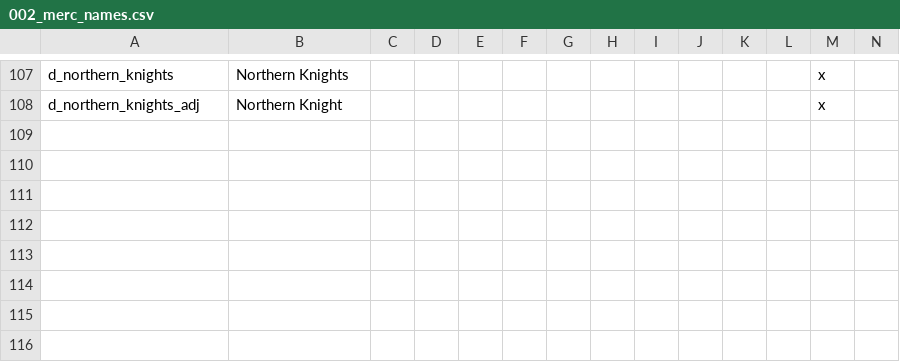
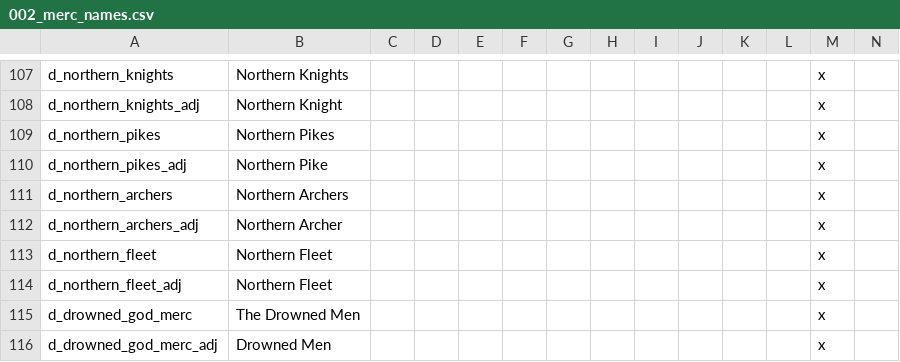
Before and after one commit to RowanMaBoot/SevenKingdoms-master, a CSV file: The_Seven_Kingdoms/localisation/002_merc_names.csv, drawn as a sheet; only a part is shown, gaps mark what is left out; rows hold the shown columns only; the diff names each change by its address in the sheet, - before the commit and + after, or states it on an @@ line.

Commit message:
merc work
- Added holy order for the Ironborn
- Added rest of generic orders for the North

```diff
--- a/The_Seven_Kingdoms/localisation/002_merc_names.csv
+++ b/The_Seven_Kingdoms/localisation/002_merc_names.csv
+row 109: d_northern_pikes | Northern Pikes |  |  |  |  |  |  |  |  |  |  | x
+row 110: d_northern_pikes_adj | Northern Pike |  |  |  |  |  |  |  |  |  |  | x
+row 111: d_northern_archers | Northern Archers |  |  |  |  |  |  |  |  |  |  | x
+row 112: d_northern_archers_adj | Northern Archer |  |  |  |  |  |  |  |  |  |  | x
+row 113: d_northern_fleet | Northern Fleet |  |  |  |  |  |  |  |  |  |  | x
+row 114: d_northern_fleet_adj | Northern Fleet |  |  |  |  |  |  |  |  |  |  | x
+row 115: d_drowned_god_merc | The Drowned Men |  |  |  |  |  |  |  |  |  |  | x
+row 116: d_drowned_god_merc_adj | Drowned Men |  |  |  |  |  |  |  |  |  |  | x
```
Also changed, not shown: 7 other files.
